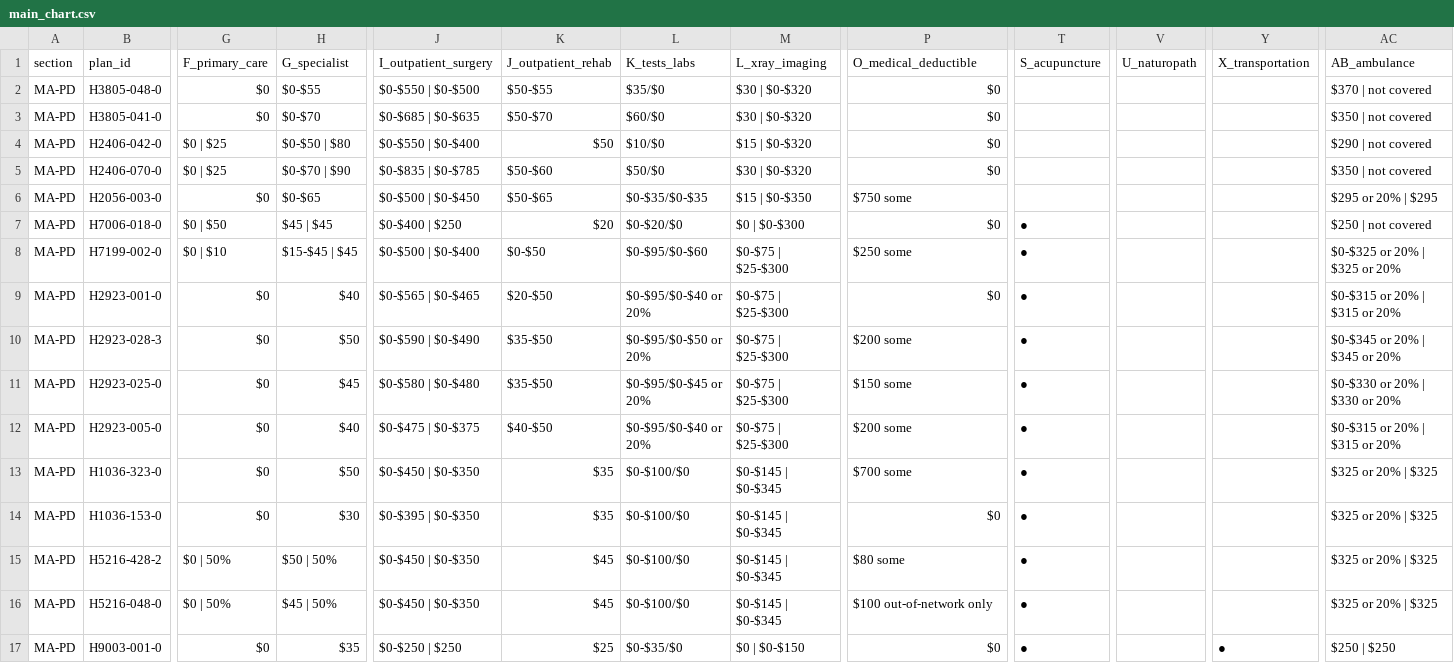
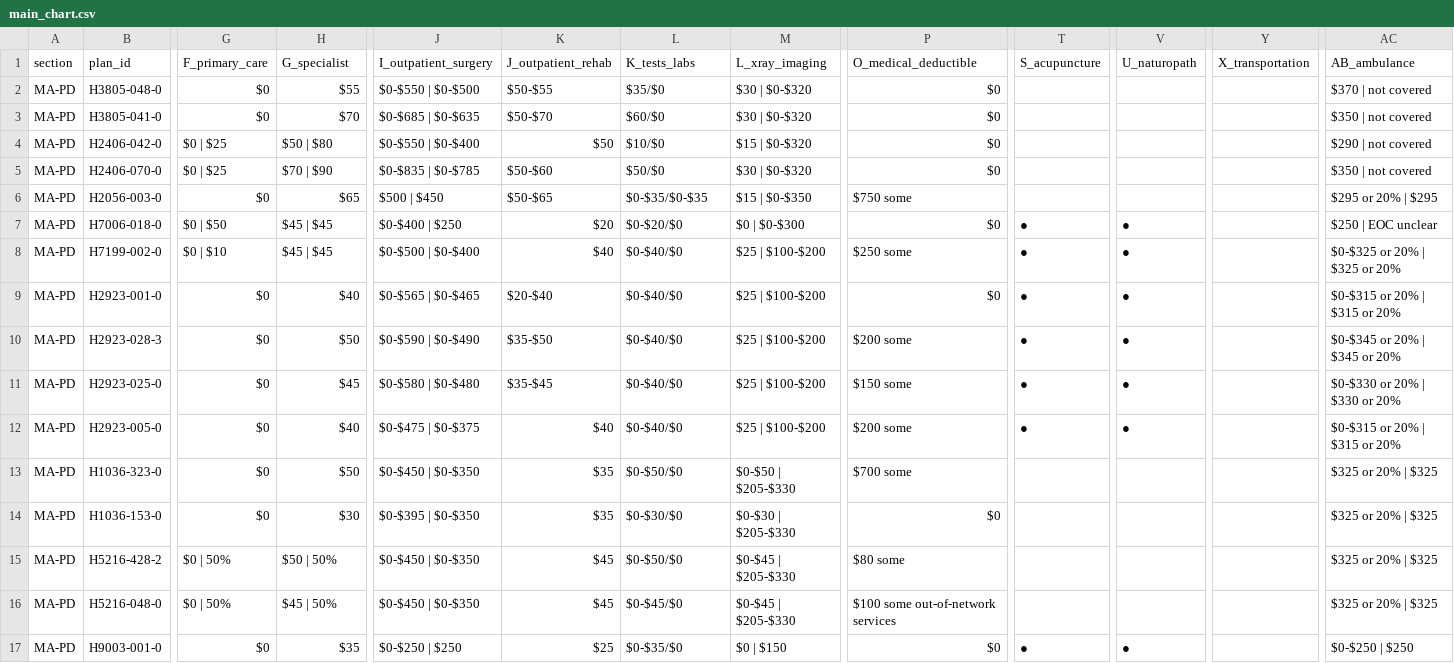
Before and after one commit to rosenhouse-bot-sandbox/shiba-data, a CSV file: data/2027/generated/main_chart.csv, drawn as a sheet; only a part is shown, gaps mark what is left out; the diff covers the shown part only; the diff names each change by its address in the sheet, - before the commit and + after, or states it on an @@ line.

```diff
--- a/data/2027/generated/main_chart.csv
+++ b/data/2027/generated/main_chart.csv
-H2 (G_specialist): $0-$55
+H2 (G_specialist): $55
-H3 (G_specialist): $0-$70
+H3 (G_specialist): $70
-H4 (G_specialist): $0-$50 | $80
+H4 (G_specialist): $50 | $80
-H5 (G_specialist): $0-$70 | $90
+H5 (G_specialist): $70 | $90
-H6 (G_specialist): $0-$65
+H6 (G_specialist): $65
-J6 (I_outpatient_surgery): $0-$500 | $0-$450
+J6 (I_outpatient_surgery): $500 | $450
-V7:V12 (U_naturopath): (empty)
+V7:V12 (U_naturopath): ●
-AC7 (AB_ambulance): $250 | not covered
+AC7 (AB_ambulance): $250 | EOC unclear
-H8 (G_specialist): $15-$45 | $45
+H8 (G_specialist): $45 | $45
-K8 (J_outpatient_rehab): $0-$50
+K8 (J_outpatient_rehab): $40
-L8 (K_tests_labs): $0-$95/$0-$60
+L8 (K_tests_labs): $0-$40/$0
-M8:M12 (L_xray_imaging): $0-$75 | $25-$300
+M8:M12 (L_xray_imaging): $25 | $100-$200
-K9 (J_outpatient_rehab): $20-$50
+K9 (J_outpatient_rehab): $20-$40
-L9 (K_tests_labs): $0-$95/$0-$40 or 20%
+L9 (K_tests_labs): $0-$40/$0
-L10 (K_tests_labs): $0-$95/$0-$50 or 20%
+L10 (K_tests_labs): $0-$40/$0
-K11 (J_outpatient_rehab): $35-$50
+K11 (J_outpatient_rehab): $35-$45
-L11 (K_tests_labs): $0-$95/$0-$45 or 20%
+L11 (K_tests_labs): $0-$40/$0
-K12 (J_outpatient_rehab): $40-$50
+K12 (J_outpatient_rehab): $40
-L12 (K_tests_labs): $0-$95/$0-$40 or 20%
+L12 (K_tests_labs): $0-$40/$0
-L13 (K_tests_labs): $0-$100/$0
+L13 (K_tests_labs): $0-$50/$0
-M13 (L_xray_imaging): $0-$145 | $0-$345
+M13 (L_xray_imaging): $0-$50 | $205-$330
-T13:T16 (S_acupuncture): ●
+T13:T16 (S_acupuncture): (empty)
-L14 (K_tests_labs): $0-$100/$0
+L14 (K_tests_labs): $0-$30/$0
-M14 (L_xray_imaging): $0-$145 | $0-$345
+M14 (L_xray_imaging): $0-$30 | $205-$330
-L15 (K_tests_labs): $0-$100/$0
+L15 (K_tests_labs): $0-$50/$0
-M15:M16 (L_xray_imaging): $0-$145 | $0-$345
+M15:M16 (L_xray_imaging): $0-$45 | $205-$330
-L16 (K_tests_labs): $0-$100/$0
+L16 (K_tests_labs): $0-$45/$0
-P16 (O_medical_deductible): $100 out-of-network only
+P16 (O_medical_deductible): $100 some out-of-network services
-M17 (L_xray_imaging): $0 | $0-$150
+M17 (L_xray_imaging): $0 | $150
-V17 (U_naturopath): (empty)
+V17 (U_naturopath): ●
-Y17 (X_transportation): ●
+Y17 (X_transportation): (empty)
-AC17 (AB_ambulance): $250 | $250
+AC17 (AB_ambulance): $0-$250 | $250
```
Also changed, not shown: 62 edited cells elsewhere in this file, data/2027/comments.csv, data/2027/generated/dvha.csv, 28 other files.
